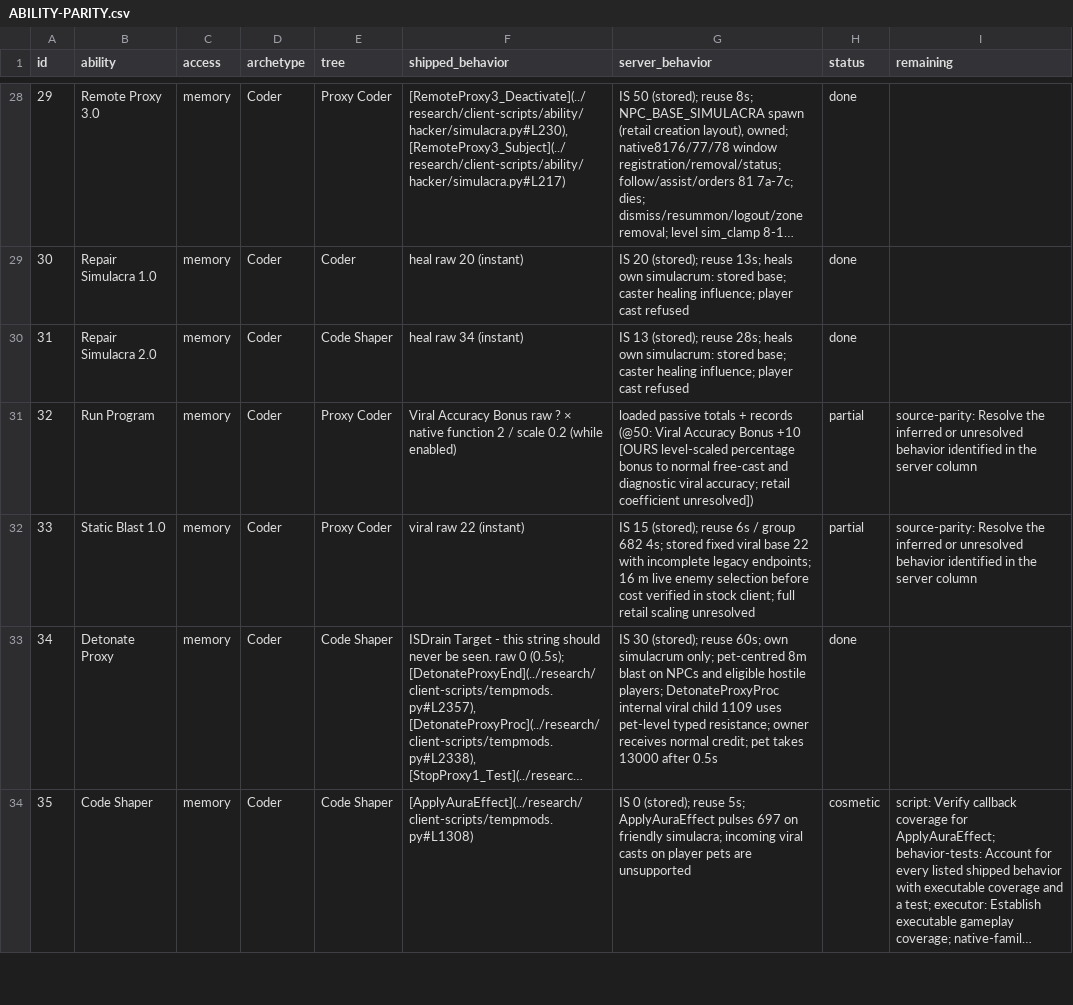
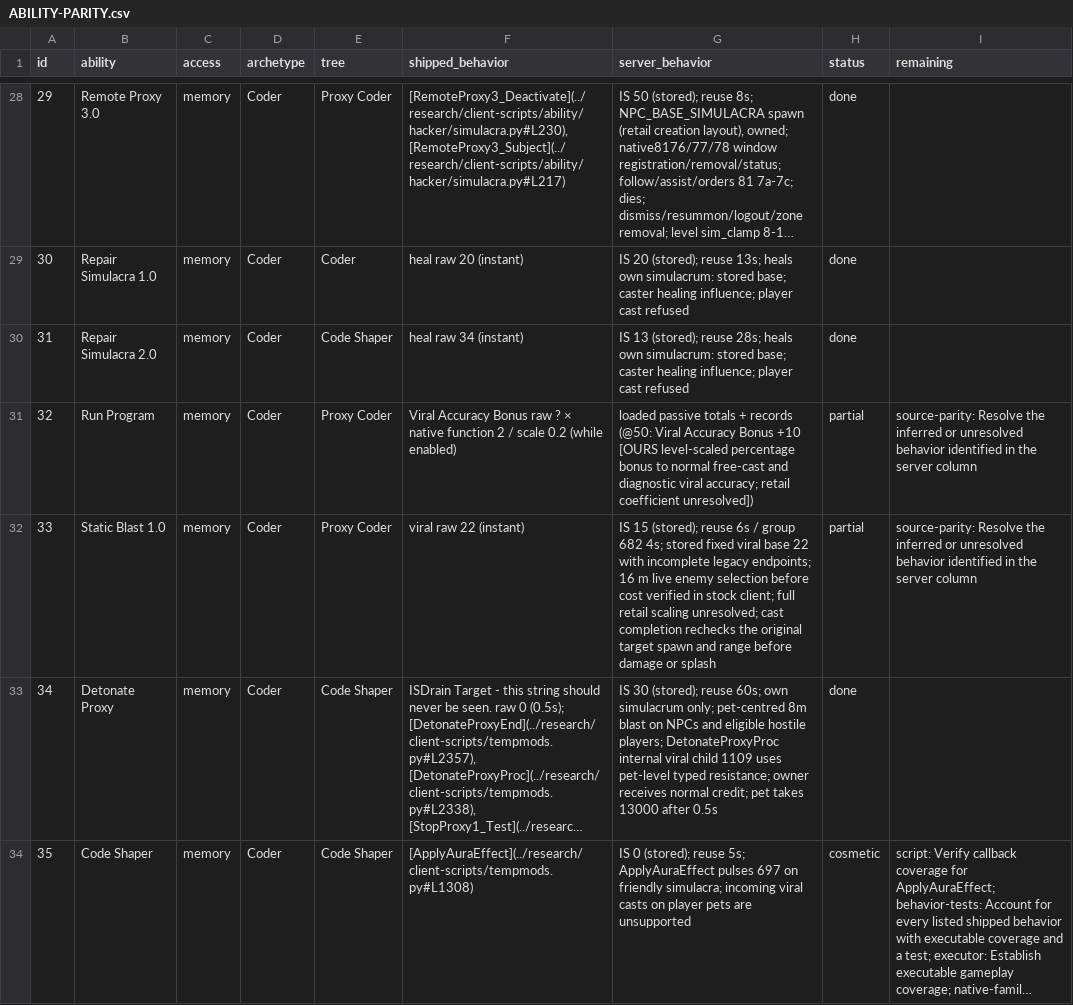
Before and after one commit to kylebrussell/mxo-hd, a CSV file: docs/ABILITY-PARITY.csv, drawn as a sheet; only a part is shown, gaps mark what is left out; long unchanged cells end in …; the diff covers the shown part only; the diff names each change by its address in the sheet, - before the commit and + after, or states it on an @@ line.

Commit message:
Credit starter radius, sight and cast-target proofs

```diff
--- a/docs/ABILITY-PARITY.csv
+++ b/docs/ABILITY-PARITY.csv
-G32 (server_behavior): …retail scaling unresolved
+G32 (server_behavior): …retail scaling unresolved; cast completion rechecks the original target spawn and range before damage or splash
```
Also changed, not shown: 8 edited cells elsewhere in this file, 2 other files.
